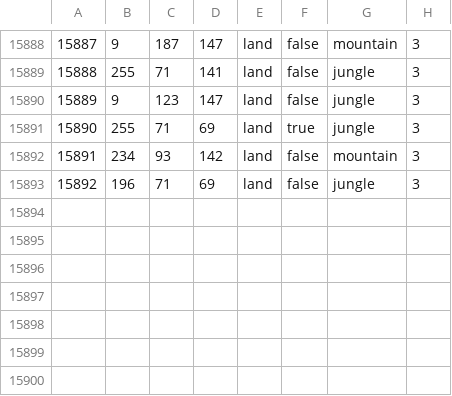
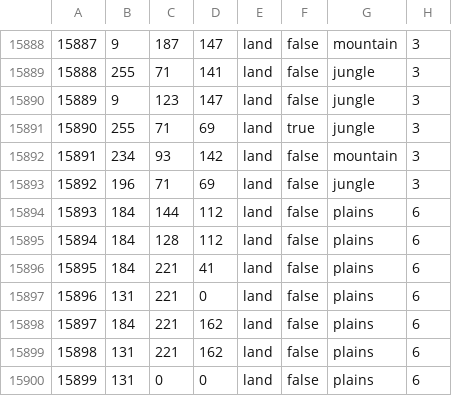
Before and after one commit to Cold-War-Iron-Curtain-Dev-Team/ColdWarIronCurtain, a CSV file: Cold War Iron Curtain/map/definition.csv, drawn as a sheet; only a part is shown, gaps mark what is left out; the diff names each change by its address in the sheet, - before the commit and + after, or states it on an @@ line.

```diff
--- a/Cold War Iron Curtain/map/definition.csv
+++ b/Cold War Iron Curtain/map/definition.csv
+row 15894: 15893 | 184 | 144 | 112 | land | false | plains | 6
+row 15895: 15894 | 184 | 128 | 112 | land | false | plains | 6
+row 15896: 15895 | 184 | 221 | 41 | land | false | plains | 6
+row 15897: 15896 | 131 | 221 | 0 | land | false | plains | 6
+row 15898: 15897 | 184 | 221 | 162 | land | false | plains | 6
+row 15899: 15898 | 131 | 221 | 162 | land | false | plains | 6
+row 15900: 15899 | 131 | 0 | 0 | land | false | plains | 6
```
Also changed, not shown: 7 other files.
